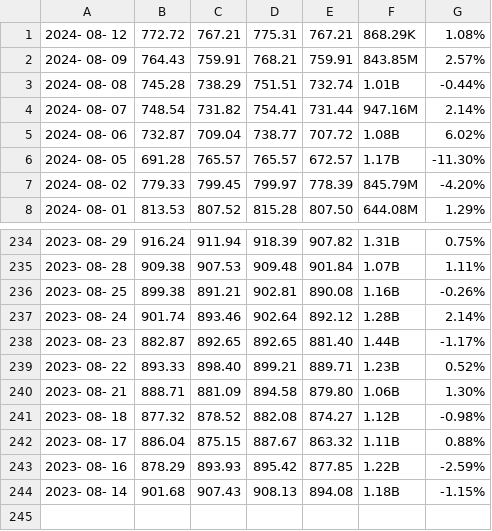
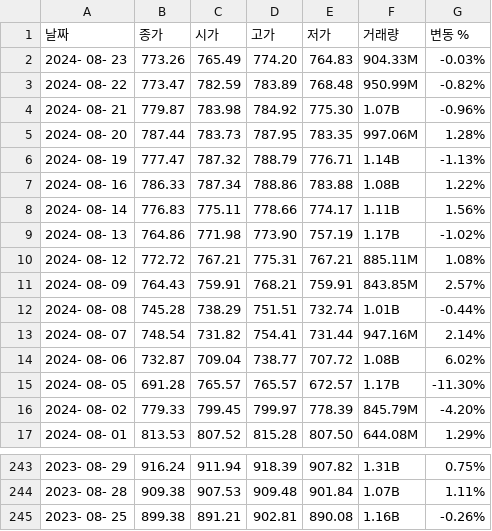
Before and after one commit to DSL-QUANT-SYSTEM/Real-BackEnd, a CSV file: Real-BackEnd/src/main/resources/KosdakData.csv, drawn as a sheet; only a part is shown, gaps mark what is left out.

```diff
--- a/Real-BackEnd/src/main/resources/KosdakData.csv
+++ b/Real-BackEnd/src/main/resources/KosdakData.csv
@@ -1,2 +1,11 @@
-"2024- 08- 12","772.72","767.21","775.31","767.21","868.29K","1.08%"
+"날짜","종가","시가","고가","저가","거래량","변동 %"
+"2024- 08- 23","773.26","765.49","774.20","764.83","904.33M","-0.03%"
+"2024- 08- 22","773.47","782.59","783.89","768.48","950.99M","-0.82%"
+"2024- 08- 21","779.87","783.98","784.92","775.30","1.07B","-0.96%"
+"2024- 08- 20","787.44","783.73","787.95","783.35","997.06M","1.28%"
+"2024- 08- 19","777.47","787.32","788.79","776.71","1.14B","-1.13%"
+"2024- 08- 16","786.33","787.34","788.86","783.88","1.08B","1.22%"
+"2024- 08- 14","776.83","775.11","778.66","774.17","1.11B","1.56%"
+"2024- 08- 13","764.86","771.98","773.90","757.19","1.17B","-1.02%"
+"2024- 08- 12","772.72","767.21","775.31","767.21","885.11M","1.08%"
 "2024- 08- 09","764.43","759.91","768.21","759.91","843.85M","2.57%"
@@ -236,9 +245 @@
 "2023- 08- 25","899.38","891.21","902.81","890.08","1.16B","-0.26%"
-"2023- 08- 24","901.74","893.46","902.64","892.12","1.28B","2.14%"
-"2023- 08- 23","882.87","892.65","892.65","881.40","1.44B","-1.17%"
-"2023- 08- 22","893.33","898.40","899.21","889.71","1.23B","0.52%"
-"2023- 08- 21","888.71","881.09","894.58","879.80","1.06B","1.30%"
-"2023- 08- 18","877.32","878.52","882.08","874.27","1.12B","-0.98%"
-"2023- 08- 17","886.04","875.15","887.67","863.32","1.11B","0.88%"
-"2023- 08- 16","878.29","893.93","895.42","877.85","1.22B","-2.59%"
-"2023- 08- 14","901.68","907.43","908.13","894.08","1.18B","-1.15%"
```
Also changed, not shown: Real-BackEnd/src/main/resources/BitcoinData.csv, Real-BackEnd/src/main/resources/Kospi200Data.csv, 15 other files.
